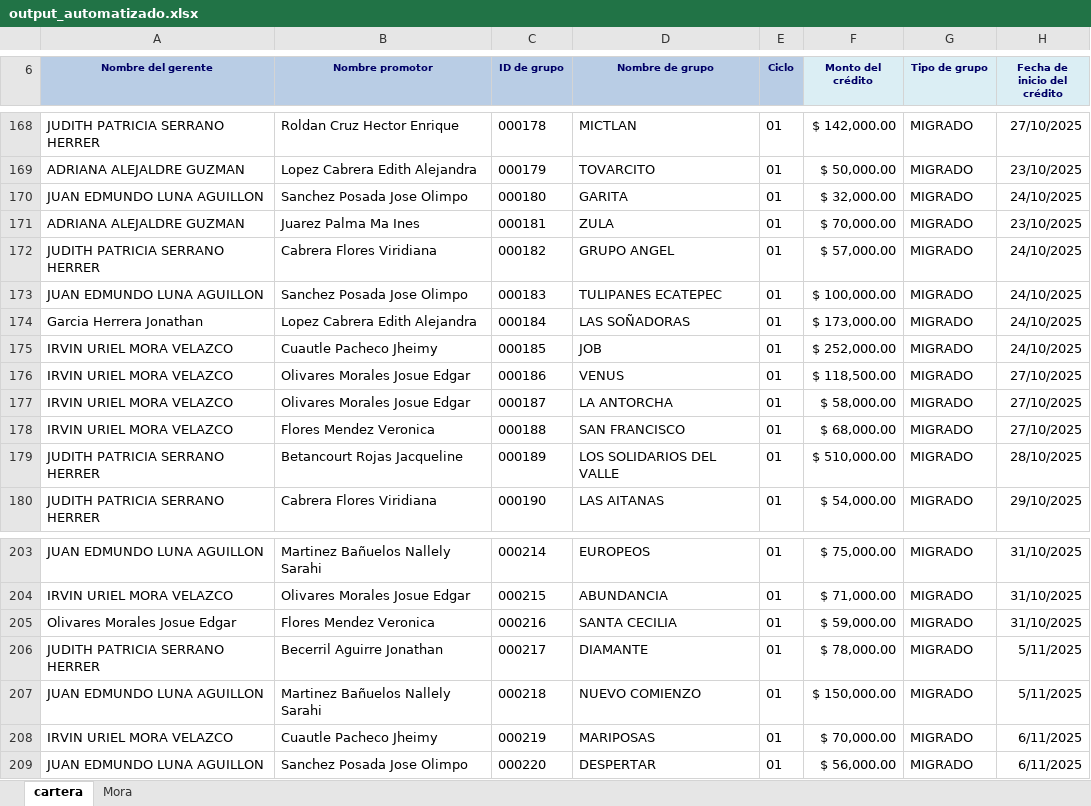
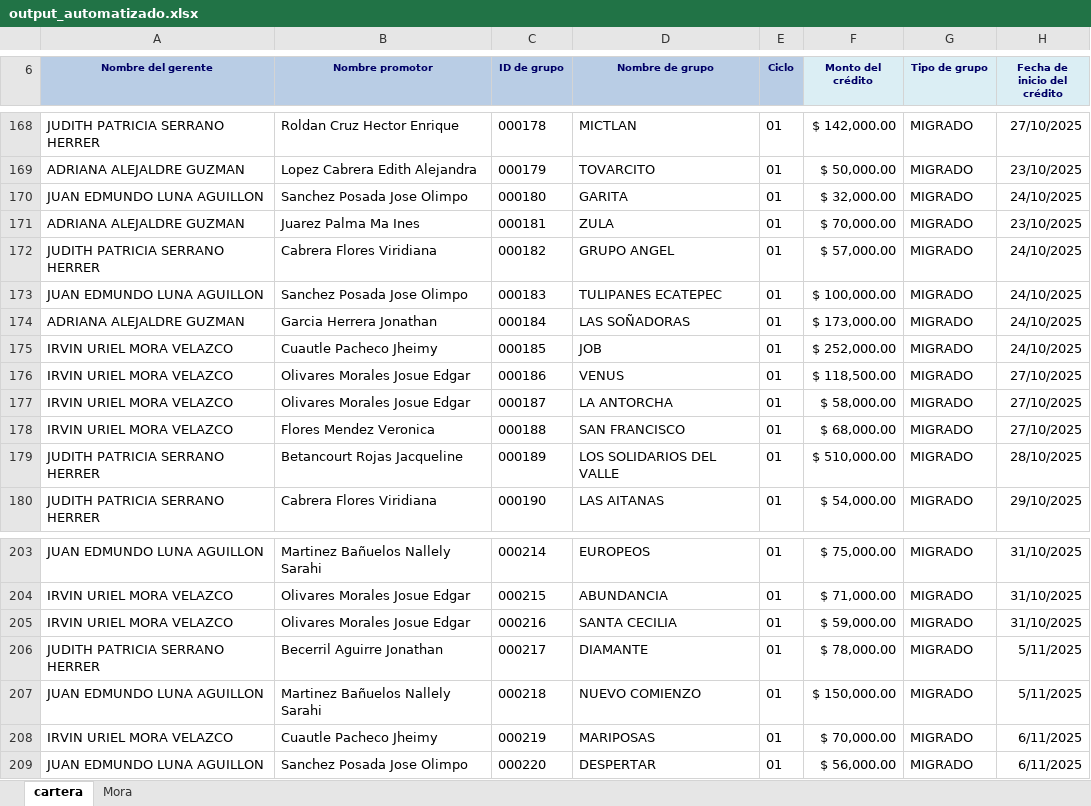
Before and after one commit to uzzielvz/cartera_generator, an Excel workbook: output_automatizado.xlsx, sheet cartera, drawn as a sheet; only a part is shown, gaps mark what is left out; values as stored, in another font and other column widths than the file's, no borders; table styles not drawn; the diff names each change by its address in the sheet, - before the commit and + after, or states it on an @@ line.

Commit message:
Add parche promotores

```diff
--- a/output_automatizado.xlsx (sheet cartera)
+++ b/output_automatizado.xlsx (sheet cartera)
-A174 (Nombre del gerente): Garcia Herrera Jonathan
+A174 (Nombre del gerente): ADRIANA ALEJALDRE GUZMAN
-B174 (Nombre promotor): Lopez Cabrera Edith Alejandra
+B174 (Nombre promotor): Garcia Herrera Jonathan
-A205 (Nombre del gerente): Olivares Morales Josue Edgar
+A205 (Nombre del gerente): IRVIN URIEL MORA VELAZCO
-B205 (Nombre promotor): Flores Mendez Veronica
+B205 (Nombre promotor): Olivares Morales Josue Edgar
```
Also changed, not shown: 3 other files.
